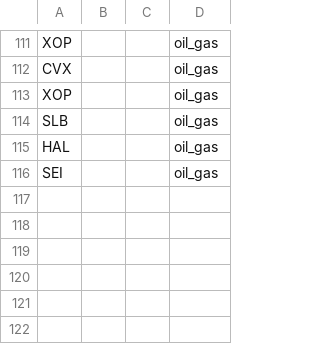
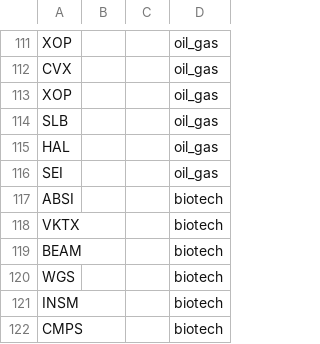
Before and after one commit to jshih2388/basic, a CSV file: stock_sectordef.csv, drawn as a sheet; only a part is shown, gaps mark what is left out; the diff names each change by its address in the sheet, - before the commit and + after, or states it on an @@ line.

Commit message:
Update stock_sectordef.csv

```diff
--- a/stock_sectordef.csv
+++ b/stock_sectordef.csv
+row 117: ABSI |  |  | biotech
+row 118: VKTX |  |  | biotech
+row 119: BEAM |  |  | biotech
+row 120: WGS |  |  | biotech
+row 121: INSM |  |  | biotech
+row 122: CMPS |  |  | biotech
```
